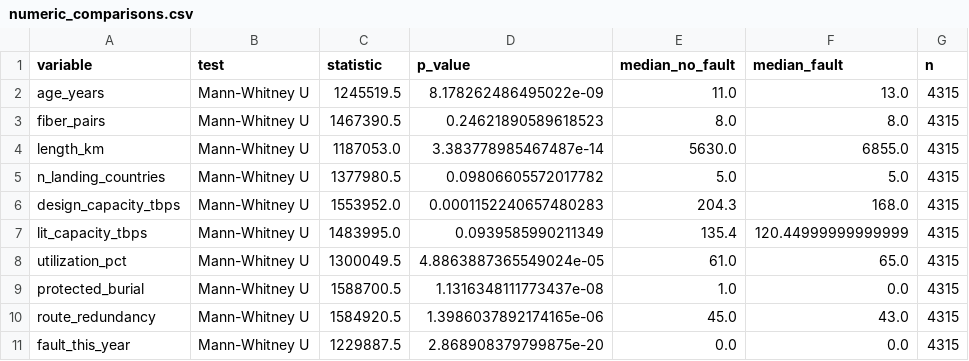
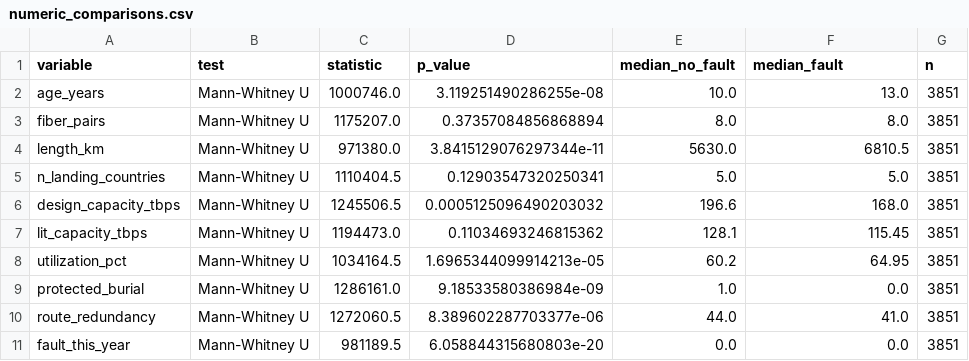
Before and after one commit to JSVNCNT/undersea-cable-fault-risk-prediction, a CSV file: outputs/tables/statistics/numeric_comparisons.csv, drawn as a sheet.

```diff
--- a/outputs/tables/statistics/numeric_comparisons.csv
+++ b/outputs/tables/statistics/numeric_comparisons.csv
@@ -1,11 +1,11 @@
 variable,test,statistic,p_value,median_no_fault,median_fault,n
-age_years,Mann-Whitney U,1245519.5,8.178262486495022e-09,11.0,13.0,4315
-fiber_pairs,Mann-Whitney U,1467390.5,0.24621890589618523,8.0,8.0,4315
-length_km,Mann-Whitney U,1187053.0,3.383778985467487e-14,5630.0,6855.0,4315
-n_landing_countries,Mann-Whitney U,1377980.5,0.09806605572017782,5.0,5.0,4315
-design_capacity_tbps,Mann-Whitney U,1553952.0,0.0001152240657480283,204.3,168.0,4315
-lit_capacity_tbps,Mann-Whitney U,1483995.0,0.0939585990211349,135.4,120.44999999999999,4315
-utilization_pct,Mann-Whitney U,1300049.5,4.8863887365549024e-05,61.0,65.0,4315
-protected_burial,Mann-Whitney U,1588700.5,1.1316348111773437e-08,1.0,0.0,4315
-route_redundancy,Mann-Whitney U,1584920.5,1.3986037892174165e-06,45.0,43.0,4315
-fault_this_year,Mann-Whitney U,1229887.5,2.868908379799875e-20,0.0,0.0,4315
+age_years,Mann-Whitney U,1000746.0,3.119251490286255e-08,10.0,13.0,3851
+fiber_pairs,Mann-Whitney U,1175207.0,0.37357084856868894,8.0,8.0,3851
+length_km,Mann-Whitney U,971380.0,3.8415129076297344e-11,5630.0,6810.5,3851
+n_landing_countries,Mann-Whitney U,1110404.5,0.12903547320250341,5.0,5.0,3851
+design_capacity_tbps,Mann-Whitney U,1245506.5,0.0005125096490203032,196.6,168.0,3851
+lit_capacity_tbps,Mann-Whitney U,1194473.0,0.11034693246815362,128.1,115.45,3851
+utilization_pct,Mann-Whitney U,1034164.5,1.6965344099914213e-05,60.2,64.95,3851
+protected_burial,Mann-Whitney U,1286161.0,9.18533580386984e-09,1.0,0.0,3851
+route_redundancy,Mann-Whitney U,1272060.5,8.389602287703377e-06,44.0,41.0,3851
+fault_this_year,Mann-Whitney U,981189.5,6.058844315680803e-20,0.0,0.0,3851
```
Also changed, not shown: outputs/tables/eda/chokepoint_summary.csv, outputs/tables/eda/descriptive_statistics.csv, 29 other files.
